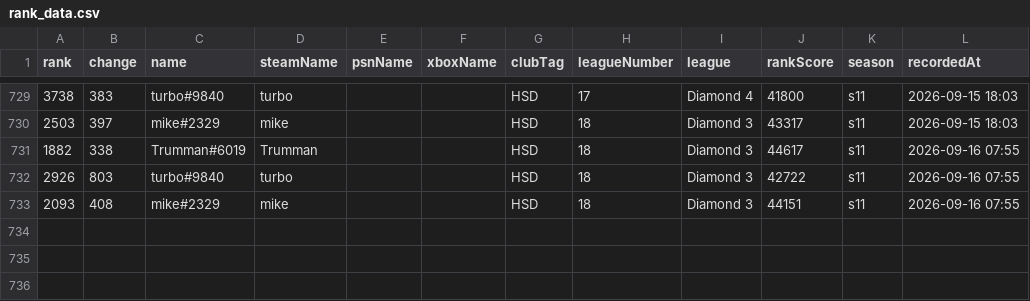
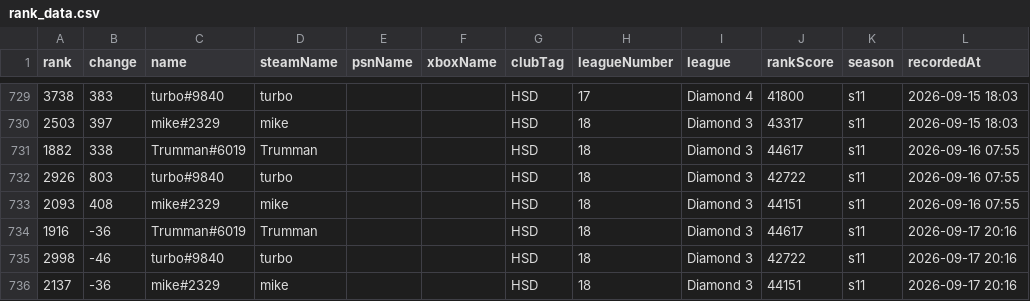
Before and after one commit to albinkempe/the-finals, a CSV file: data/rank_data.csv, drawn as a sheet; only a part is shown, gaps mark what is left out; the diff names each change by its address in the sheet, - before the commit and + after, or states it on an @@ line.

Commit message:
Update rank data: 2026-09-17

```diff
--- a/data/rank_data.csv
+++ b/data/rank_data.csv
+row 734: 1916 | -36 | Trumman#6019 | Trumman |  |  | HSD | 18 | Diamond 3 | 44617 | s11 | 2026-09-17 20:16
+row 735: 2998 | -46 | turbo#9840 | turbo |  |  | HSD | 18 | Diamond 3 | 42722 | s11 | 2026-09-17 20:16
+row 736: 2137 | -36 | mike#2329 | mike |  |  | HSD | 18 | Diamond 3 | 44151 | s11 | 2026-09-17 20:16
```
